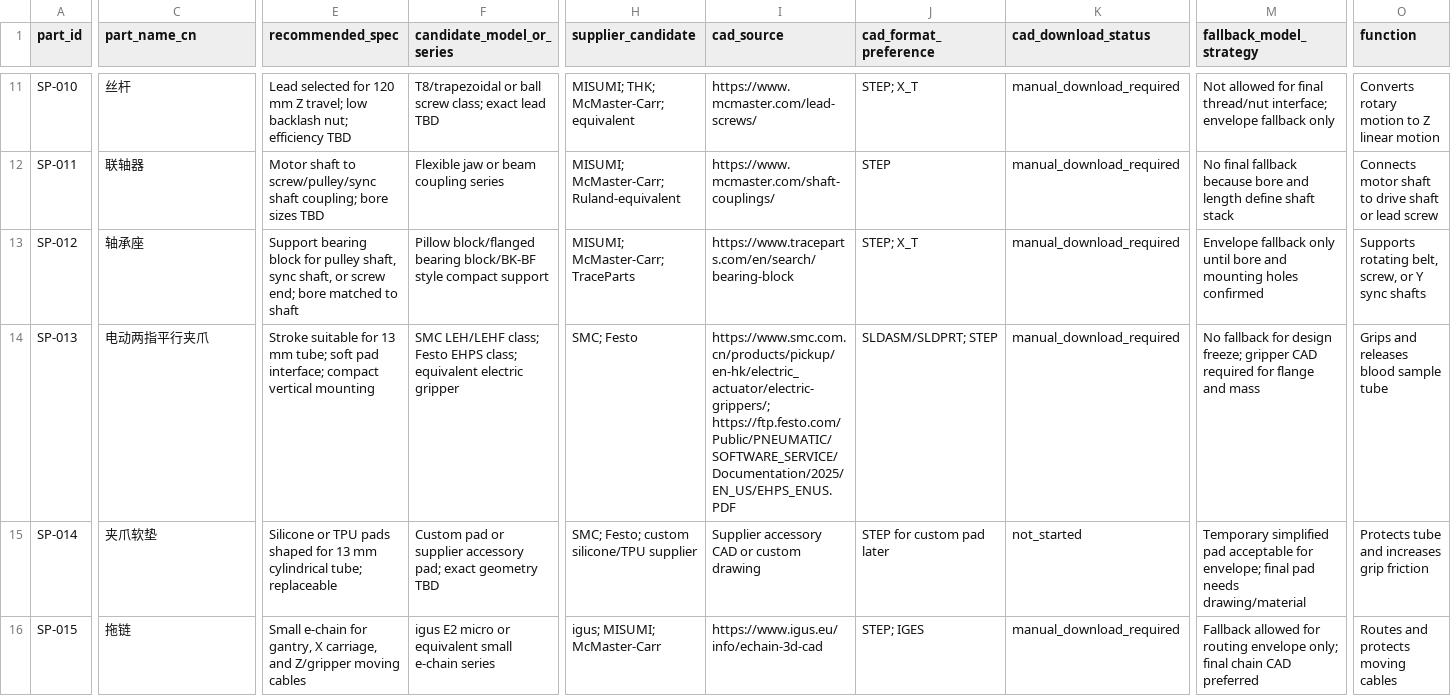
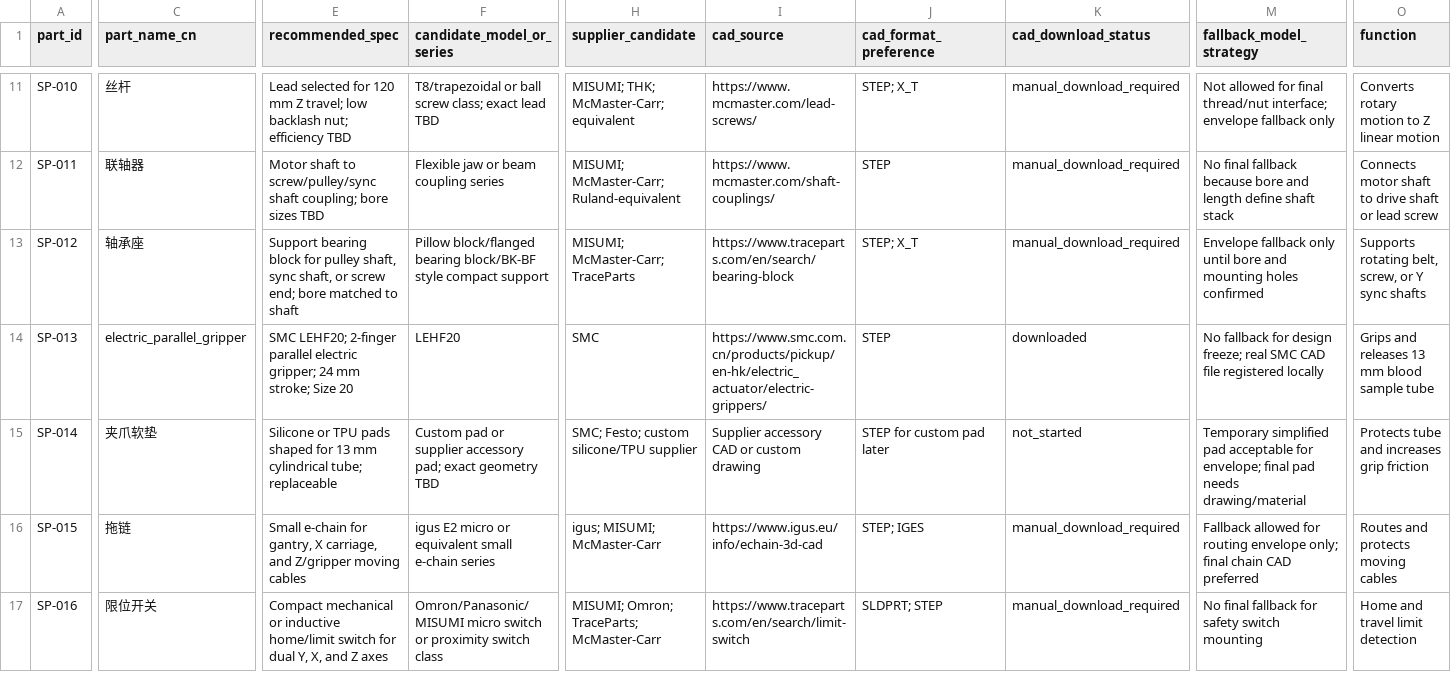
Before and after one commit to DoomSlayer001/blood-sorting-robot-industrial-design, a CSV file: 02_bom/standard_parts_bom_v1.csv, drawn as a sheet; only a part is shown, gaps mark what is left out; the shorter side is filled out with more unchanged rows; the diff covers the shown part only; the diff names each change by its address in the sheet, - before the commit and + after, or states it on an @@ line.

```diff
--- a/02_bom/standard_parts_bom_v1.csv
+++ b/02_bom/standard_parts_bom_v1.csv
-C14 (part_name_cn): 电动两指平行夹爪
+C14 (part_name_cn): electric_parallel_gripper
-E14 (recommended_spec): Stroke suitable for 13 mm tube; soft pad interface; compact vertical mounting
+E14 (recommended_spec): SMC LEHF20; 2-finger parallel electric gripper; 24 mm stroke; Size 20
-F14 (candidate_model_or_series): SMC LEH/LEHF class; Festo EHPS class; equivalent electric gripper
+F14 (candidate_model_or_series): LEHF20
-H14 (supplier_candidate): SMC; Festo
+H14 (supplier_candidate): SMC
-I14 (cad_source): https://www.smc.com.cn/products/pickup/en-hk/electric_actuator/electric-grippers/; https://ftp.festo.com/Public/PNEUMATIC/SOFTWARE_SERVICE/Documentation/2025/EN_US/EHPS_ENUS.PDF
+I14 (cad_source): https://www.smc.com.cn/products/pickup/en-hk/electric_actuator/electric-grippers/
-J14 (cad_format_preference): SLDASM/SLDPRT; STEP
+J14 (cad_format_preference): STEP
-K14 (cad_download_status): manual_download_required
+K14 (cad_download_status): downloaded
-M14 (fallback_model_strategy): …design freeze; gripper CAD required for flange and mass
+M14 (fallback_model_strategy): …design freeze; real SMC CAD file registered locally
-O14 (function): Grips and releases blood sample tube
+O14 (function): Grips and releases 13 mm blood sample tube
```
Also changed, not shown: 3 edited cells elsewhere in this file, 02_bom/standard_parts_physical_parameters.csv, 8 other files.
